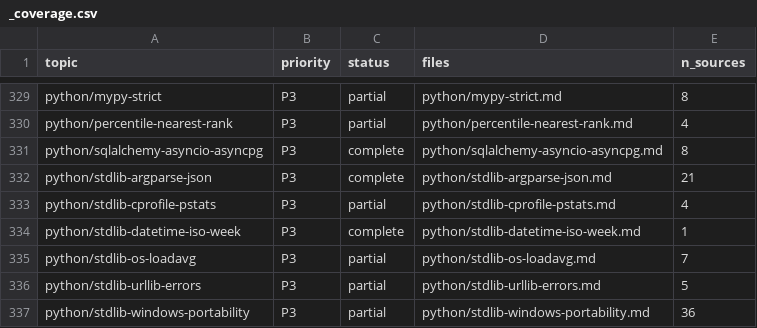
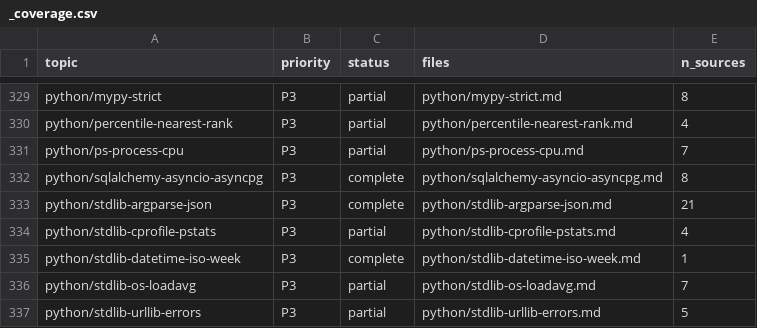
Before and after one commit to mikkielt/it-ops-kb, a CSV file: kb/public/_coverage.csv, drawn as a sheet; only a part is shown, gaps mark what is left out; the shorter side is filled out with more unchanged rows; the diff names each change by its address in the sheet, - before the commit and + after, or states it on an @@ line.

```diff
--- a/kb/public/_coverage.csv
+++ b/kb/public/_coverage.csv
+row 331: python/ps-process-cpu | P3 | partial | python/ps-process-cpu.md | 7
```
Also changed, not shown: 8 other files.
